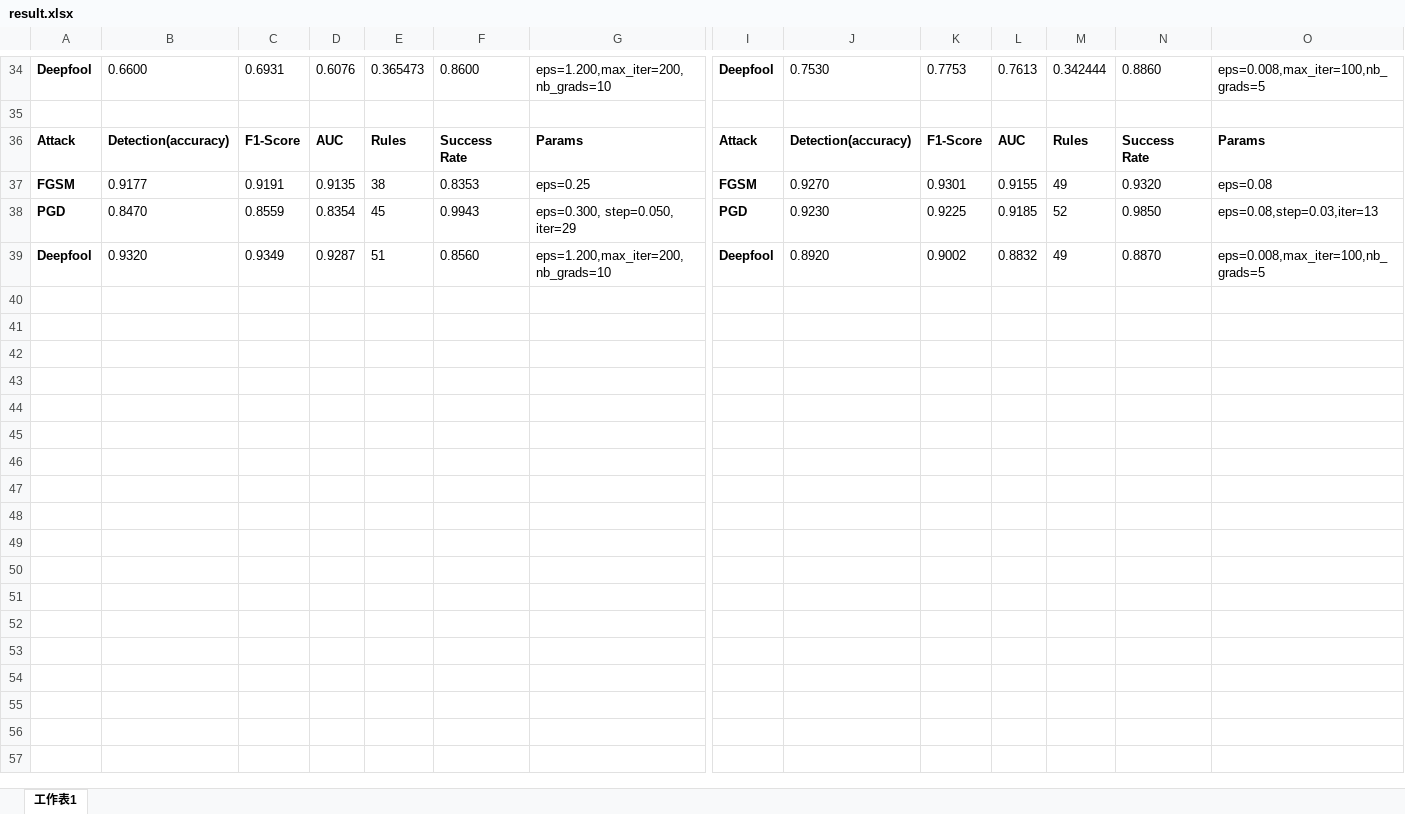
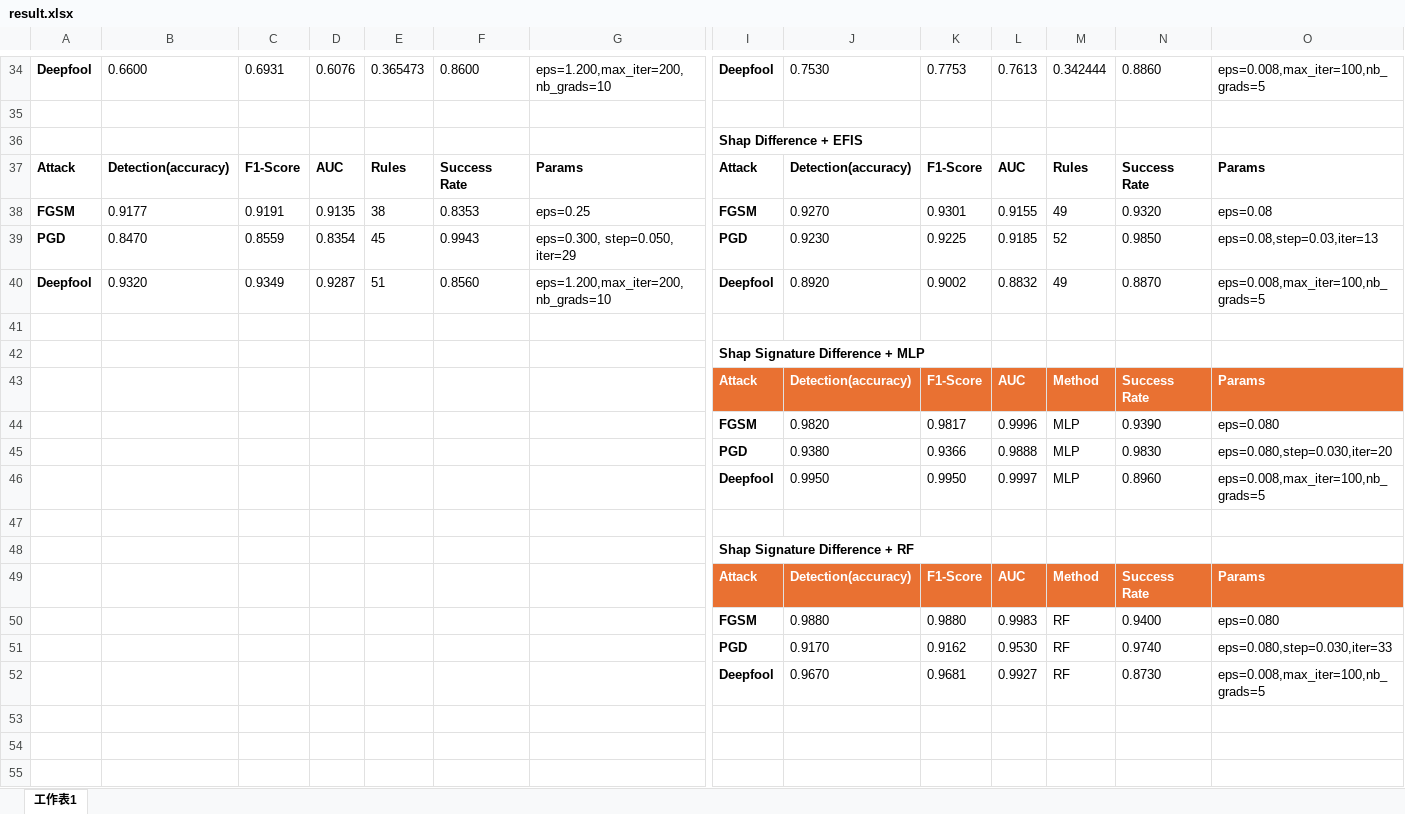
Before and after one commit to Dkrv5g2s/adv_detection, an Excel workbook: experiment/result.xlsx, sheet 工作表1, drawn as a sheet; only a part is shown, gaps mark what is left out; values as stored, in another font and other column widths than the file's, no borders; table styles not drawn; rows hold the shown columns only; the diff covers the shown part only; the diff names each change by its address in the sheet, - before the commit and + after, or states it on an @@ line.

```diff
--- a/experiment/result.xlsx (sheet 工作表1)
+++ b/experiment/result.xlsx (sheet 工作表1)
+row 36:  |  |  |  |  |  |  | Shap Difference + EFIS
+row 41: (empty)
+row 42:  |  |  |  |  |  |  | Shap Signature Difference + MLP
+row 43:  |  |  |  |  |  |  | Attack | Detection(accuracy) | F1-Score | AUC | Method | Success Rate | Params
+row 44:  |  |  |  |  |  |  | FGSM | 0.9820 | 0.9817 | 0.9996 | MLP | 0.9390 | eps=0.080
+row 45:  |  |  |  |  |  |  | PGD | 0.9380 | 0.9366 | 0.9888 | MLP | 0.9830 | eps=0.080,step=0.030,iter=20
+row 46:  |  |  |  |  |  |  | Deepfool | 0.9950 | 0.9950 | 0.9997 | MLP | 0.8960 | eps=0.008,max_iter=100,nb_grads=5
+row 47: (empty)
+row 48:  |  |  |  |  |  |  | Shap Signature Difference + RF
+row 49:  |  |  |  |  |  |  | Attack | Detection(accuracy) | F1-Score | AUC | Method | Success Rate | Params
+row 50:  |  |  |  |  |  |  | FGSM | 0.9880 | 0.9880 | 0.9983 | RF | 0.9400 | eps=0.080
+row 51:  |  |  |  |  |  |  | PGD | 0.9170 | 0.9162 | 0.9530 | RF | 0.9740 | eps=0.080,step=0.030,iter=33
+row 52:  |  |  |  |  |  |  | Deepfool | 0.9670 | 0.9681 | 0.9927 | RF | 0.8730 | eps=0.008,max_iter=100,nb_grads=5
+row 53: (empty)
+row 54: (empty)
+row 55: (empty)
```
Also changed, not shown: 17 added rows and 1 edited cell elsewhere in this sheet, 20 other files.
